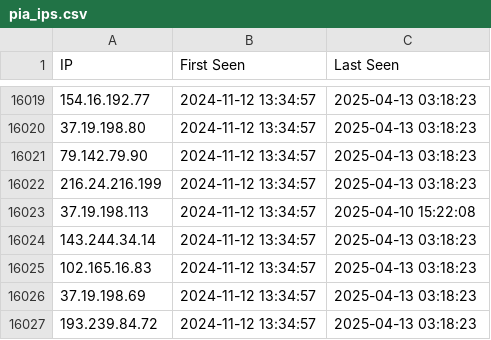
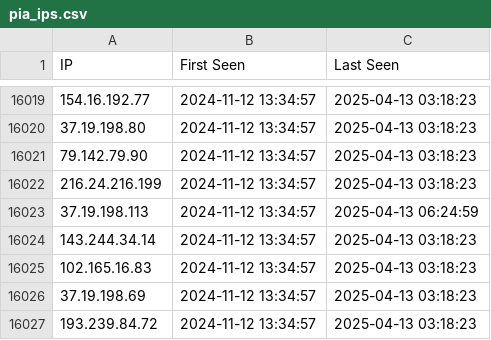
Before and after one commit to sudesh0sudesh/PIA-IPs, a CSV file: pia_ips.csv, drawn as a sheet; only a part is shown, gaps mark what is left out; the diff covers the shown part only.

```diff
--- a/pia_ips.csv
+++ b/pia_ips.csv
@@ -16022,3 +16022,3 @@ IP,First Seen,Last Seen
 216.24.216.199,2024-11-12 13:34:57,2025-04-13 03:18:23
-37.19.198.113,2024-11-12 13:34:57,2025-04-10 15:22:08
+37.19.198.113,2024-11-12 13:34:57,2025-04-13 06:24:59
 143.244.34.14,2024-11-12 13:34:57,2025-04-13 03:18:23
```
Also changed, not shown: 5 edited cells elsewhere in this file, pia_subnet.csv.
